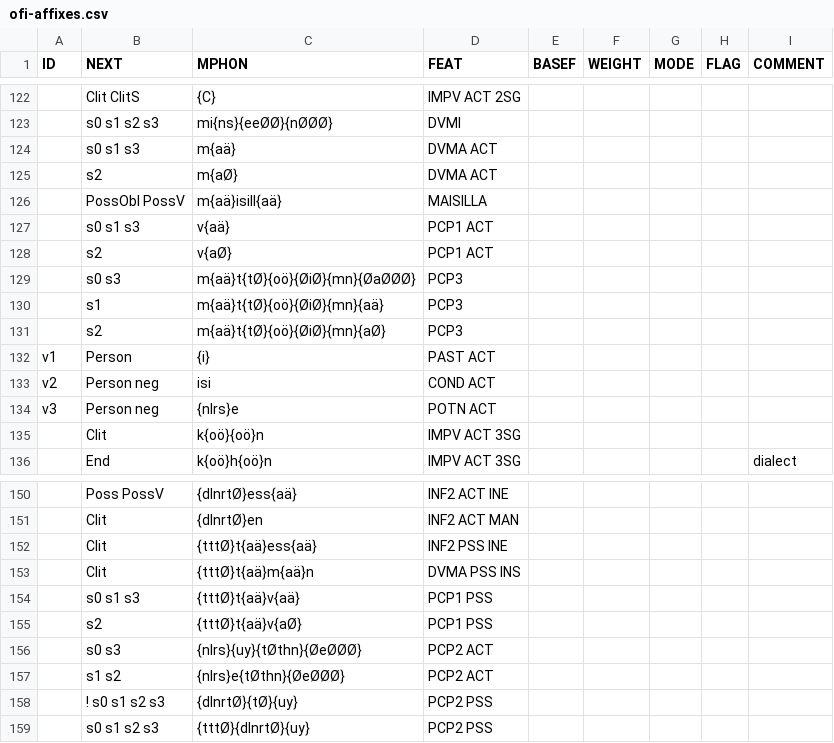
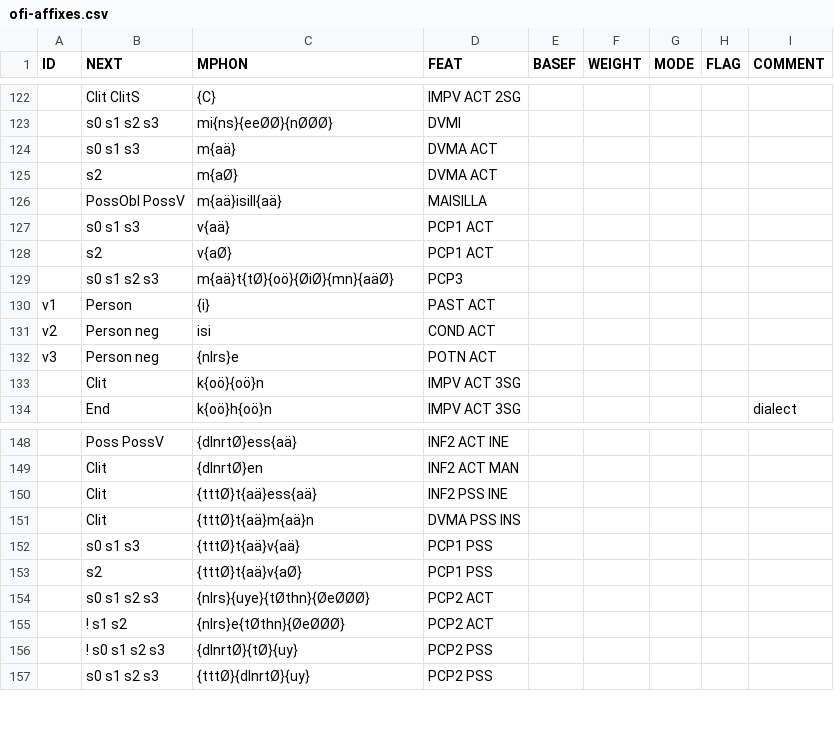
Before and after one commit to CSCfi/Kielipankki-ofitwol, a CSV file: ofitwol/ofi2/ofi-affixes.csv, drawn as a sheet; only a part is shown, gaps mark what is left out; removed rows and columns are numbered as before the commit, all else as after; the diff names each change by its address in the sheet, - before the commit and + after, or states it on an @@ line.

```diff
--- a/ofitwol/ofi2/ofi-affixes.csv
+++ b/ofitwol/ofi2/ofi-affixes.csv
-B129 (NEXT): s0 s3
+B129 (NEXT): s0 s1 s2 s3
-C129 (MPHON): m{aä}t{tØ}{oö}{ØiØ}{mn}{ØaØØØ}
+C129 (MPHON): m{aä}t{tØ}{oö}{ØiØ}{mn}{aäØ}
-row 130:  | s1 | m{aä}t{tØ}{oö}{ØiØ}{mn}{aä} | PCP3
-row 131:  | s2 | m{aä}t{tØ}{oö}{ØiØ}{mn}{aØ} | PCP3
-B154 (NEXT): s0 s3
+B154 (NEXT): s0 s1 s2 s3
-C154 (MPHON): {nlrs}{uy}{tØthn}{ØeØØØ}
+C154 (MPHON): {nlrs}{uye}{tØthn}{ØeØØØ}
-B155 (NEXT): s1 s2
+B155 (NEXT): ! s1 s2
```
Also changed, not shown: 12 other files.
